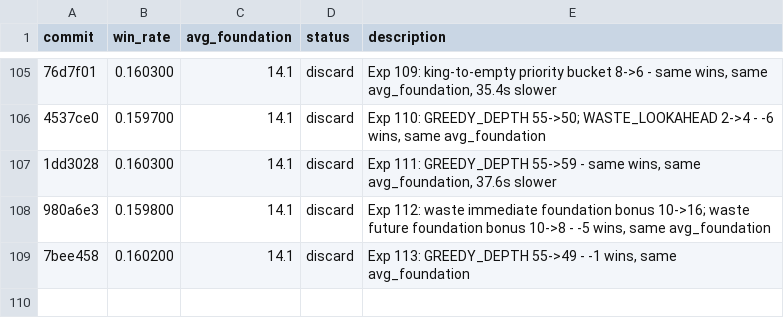
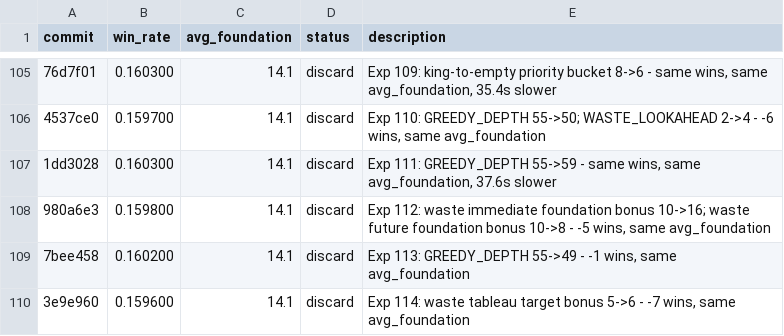
Before and after one commit to ridermw/autoresearch, a TSV file: autosolitaire/results.tsv, drawn as a sheet; only a part is shown, gaps mark what is left out; the diff names each change by its address in the sheet, - before the commit and + after, or states it on an @@ line.

```diff
--- a/autosolitaire/results.tsv
+++ b/autosolitaire/results.tsv
+row 110: 3e9e960 | 0.159600 | 14.1 | discard | Exp 114: waste tableau target bonus 5->6 - -7 wins, same avg_foundation
```
Also changed, not shown: 1 other file.
